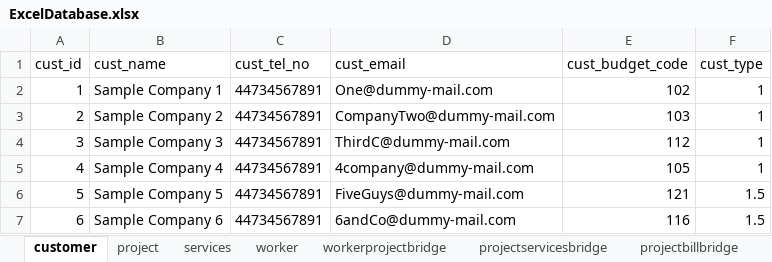
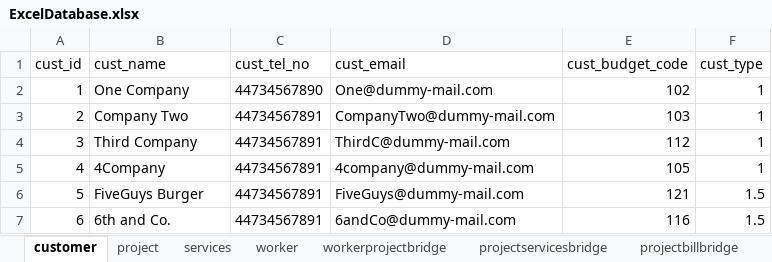
Before and after one commit to CSP5UofG/Imaging-System-App, an Excel workbook: imaging_system_app_project/resources/excel/ExcelDatabase.xlsx, sheet customer, drawn as a sheet; values as stored, in another font and other column widths than the file's, no borders; the diff names each change by its address in the sheet, - before the commit and + after, or states it on an @@ line.

```diff
--- a/imaging_system_app_project/resources/excel/ExcelDatabase.xlsx (sheet customer)
+++ b/imaging_system_app_project/resources/excel/ExcelDatabase.xlsx (sheet customer)
-B2 (cust_name): Sample Company 1
+B2 (cust_name): One Company
-C2 (cust_tel_no): 44734567891
+C2 (cust_tel_no): 44734567890
-B3 (cust_name): Sample Company 2
+B3 (cust_name): Company Two
-B4 (cust_name): Sample Company 3
+B4 (cust_name): Third Company
-B5 (cust_name): Sample Company 4
+B5 (cust_name): 4Company
-B6 (cust_name): Sample Company 5
+B6 (cust_name): FiveGuys Burger
-B7 (cust_name): Sample Company 6
+B7 (cust_name): 6th and Co.
```
Also changed, not shown: sheet services, sheet bill, sheet workerprojectbridge, sheet project, sheet projectservicesbridge, 5 other files.
